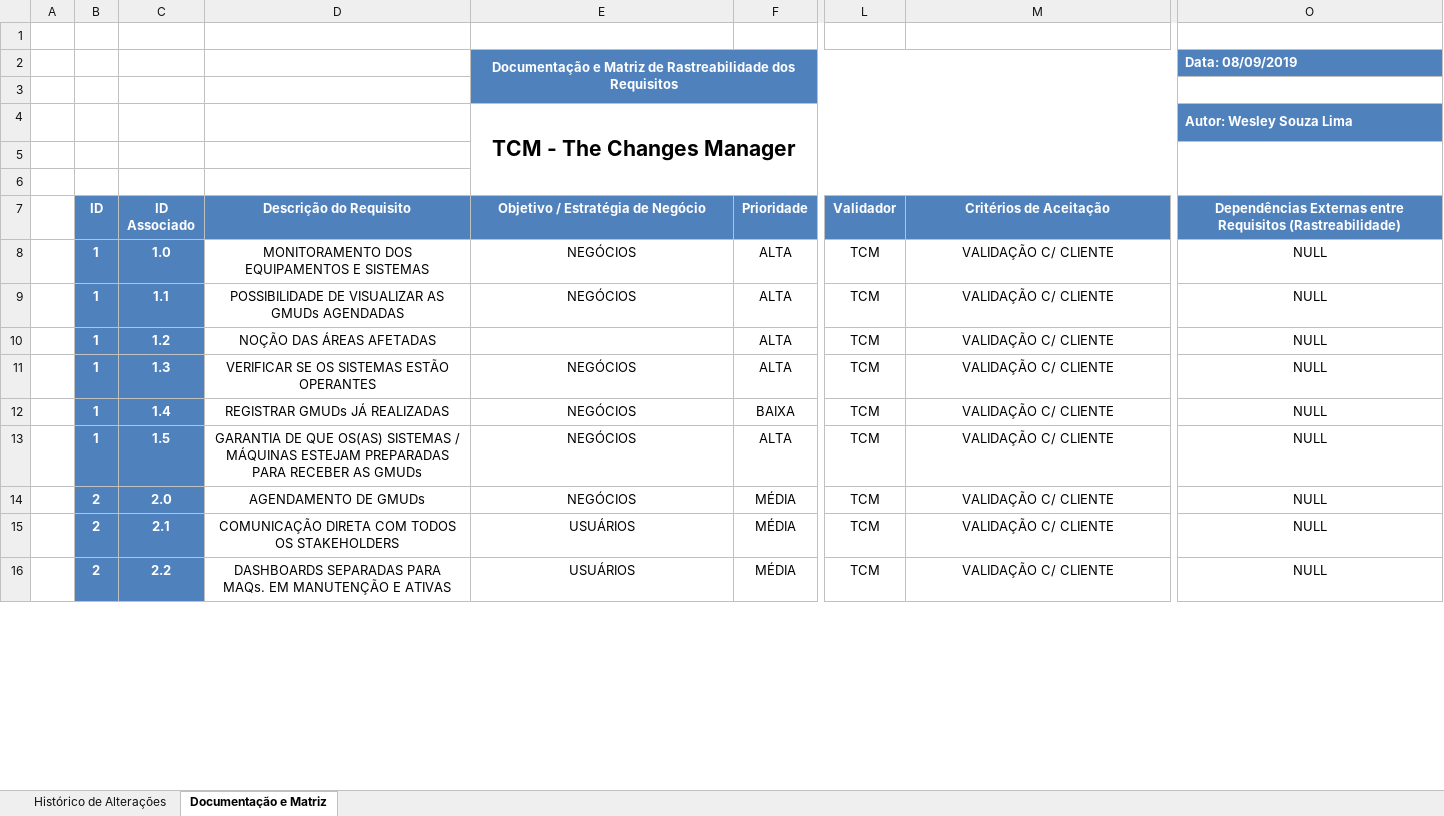
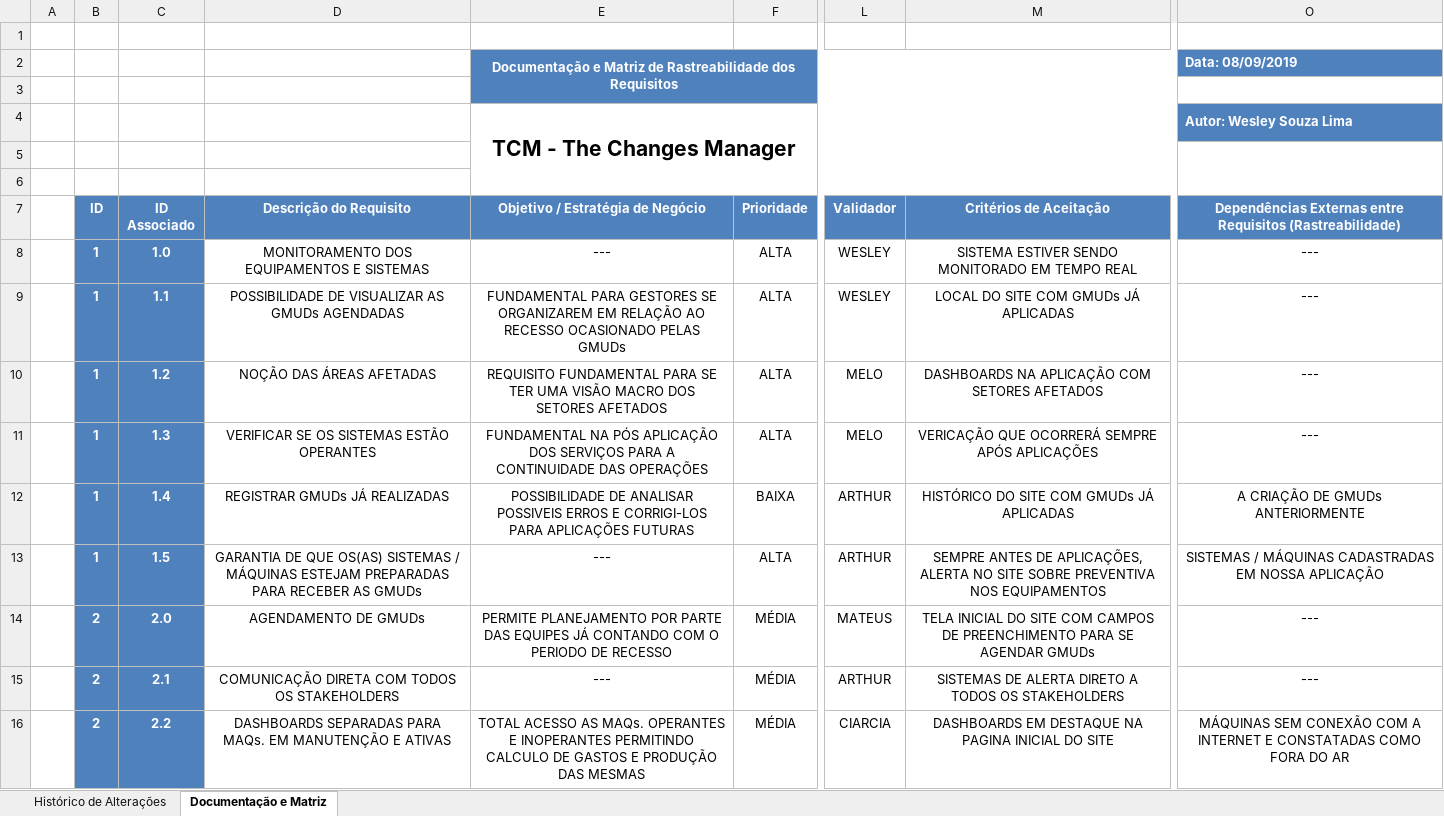
Before and after one commit to guilhermefsousa99/Grupo_de_PI_2_Semestre, an Excel workbook: documentacao/sprint_um/requisitos_tcm.xlsx, sheet Documentação e Matriz, drawn as a sheet; only a part is shown, gaps mark what is left out; values as stored, in another font and other column widths than the file's, no borders; charts and pictures and table styles not drawn; the diff covers the shown part only; the diff names each change by its address in the sheet, - before the commit and + after, or states it on an @@ line.

Commit message:
Atualizando requisitos para a Sprint

```diff
--- a/documentacao/sprint_um/requisitos_tcm.xlsx (sheet Documentação e Matriz)
+++ b/documentacao/sprint_um/requisitos_tcm.xlsx (sheet Documentação e Matriz)
-E8 (Objetivo / Estratégia de Negócio): NEGÓCIOS
+E8 (Objetivo / Estratégia de Negócio): ---
-L8:L9 (Validador): TCM
+L8:L9 (Validador): WESLEY
-M8 (Critérios de Aceitação): VALIDAÇÃO C/ CLIENTE
+M8 (Critérios de Aceitação): SISTEMA ESTIVER SENDO MONITORADO EM TEMPO REAL
-O8:O11: NULL
+O8:O11: ---
-E9 (Objetivo / Estratégia de Negócio): NEGÓCIOS
+E9 (Objetivo / Estratégia de Negócio): FUNDAMENTAL PARA GESTORES SE ORGANIZAREM EM RELAÇÃO AO RECESSO OCASIONADO PELAS GMUDs
-M9 (Critérios de Aceitação): VALIDAÇÃO C/ CLIENTE
+M9 (Critérios de Aceitação): LOCAL DO SITE COM GMUDs JÁ APLICADAS
-E10 (Objetivo / Estratégia de Negócio): (empty)
+E10 (Objetivo / Estratégia de Negócio): REQUISITO FUNDAMENTAL PARA SE TER UMA VISÃO MACRO DOS SETORES AFETADOS
-L10:L11 (Validador): TCM
+L10:L11 (Validador): MELO
-M10 (Critérios de Aceitação): VALIDAÇÃO C/ CLIENTE
+M10 (Critérios de Aceitação): DASHBOARDS NA APLICAÇÃO COM SETORES AFETADOS
-E11 (Objetivo / Estratégia de Negócio): NEGÓCIOS
+E11 (Objetivo / Estratégia de Negócio): FUNDAMENTAL NA PÓS APLICAÇÃO DOS SERVIÇOS PARA A CONTINUIDADE DAS OPERAÇÕES
-M11 (Critérios de Aceitação): VALIDAÇÃO C/ CLIENTE
+M11 (Critérios de Aceitação): VERICAÇÃO QUE OCORRERÁ SEMPRE APÓS APLICAÇÕES
-E12 (Objetivo / Estratégia de Negócio): NEGÓCIOS
+E12 (Objetivo / Estratégia de Negócio): POSSIBILIDADE DE ANALISAR POSSIVEIS ERROS E CORRIGI-LOS PARA APLICAÇÕES FUTURAS
-L12:L13 (Validador): TCM
+L12:L13 (Validador): ARTHUR
-M12 (Critérios de Aceitação): VALIDAÇÃO C/ CLIENTE
+M12 (Critérios de Aceitação): HISTÓRICO DO SITE COM GMUDs JÁ APLICADAS
-O12: NULL
+O12: A CRIAÇÃO DE GMUDs ANTERIORMENTE
-E13 (Objetivo / Estratégia de Negócio): NEGÓCIOS
+E13 (Objetivo / Estratégia de Negócio): ---
-M13 (Critérios de Aceitação): VALIDAÇÃO C/ CLIENTE
+M13 (Critérios de Aceitação): SEMPRE ANTES DE APLICAÇÕES, ALERTA NO SITE SOBRE PREVENTIVA NOS EQUIPAMENTOS
-O13: NULL
+O13: SISTEMAS / MÁQUINAS CADASTRADAS EM NOSSA APLICAÇÃO
-E14 (Objetivo / Estratégia de Negócio): NEGÓCIOS
+E14 (Objetivo / Estratégia de Negócio): PERMITE PLANEJAMENTO POR PARTE DAS EQUIPES JÁ CONTANDO COM O PERIODO DE RECESSO
-L14 (Validador): TCM
+L14 (Validador): MATEUS
-M14 (Critérios de Aceitação): VALIDAÇÃO C/ CLIENTE
+M14 (Critérios de Aceitação): TELA INICIAL DO SITE COM CAMPOS DE PREENCHIMENTO PARA SE AGENDAR GMUDs
-O14:O15: NULL
+O14:O15: ---
-E15 (Objetivo / Estratégia de Negócio): USUÁRIOS
+E15 (Objetivo / Estratégia de Negócio): ---
-L15 (Validador): TCM
+L15 (Validador): ARTHUR
-M15 (Critérios de Aceitação): VALIDAÇÃO C/ CLIENTE
+M15 (Critérios de Aceitação): SISTEMAS DE ALERTA DIRETO A TODOS OS STAKEHOLDERS
-E16 (Objetivo / Estratégia de Negócio): USUÁRIOS
+E16 (Objetivo / Estratégia de Negócio): TOTAL ACESSO AS MAQs. OPERANTES E INOPERANTES PERMITINDO CALCULO DE GASTOS E PRODUÇÃO DAS MESMAS
-L16 (Validador): TCM
+L16 (Validador): CIARCIA
-M16 (Critérios de Aceitação): VALIDAÇÃO C/ CLIENTE
+M16 (Critérios de Aceitação): DASHBOARDS EM DESTAQUE NA PAGINA INICIAL DO SITE
-O16: NULL
+O16: MÁQUINAS SEM CONEXÃO COM A INTERNET E CONSTATADAS COMO FORA DO AR
```
Also changed, not shown: 49 edited cells elsewhere in this sheet.
